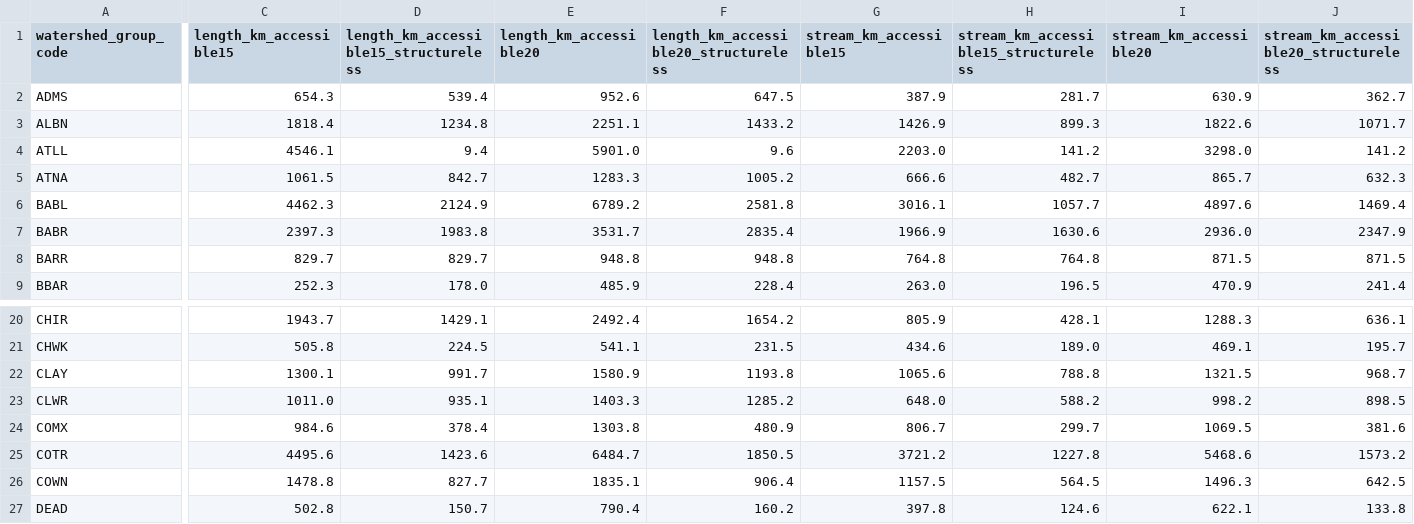
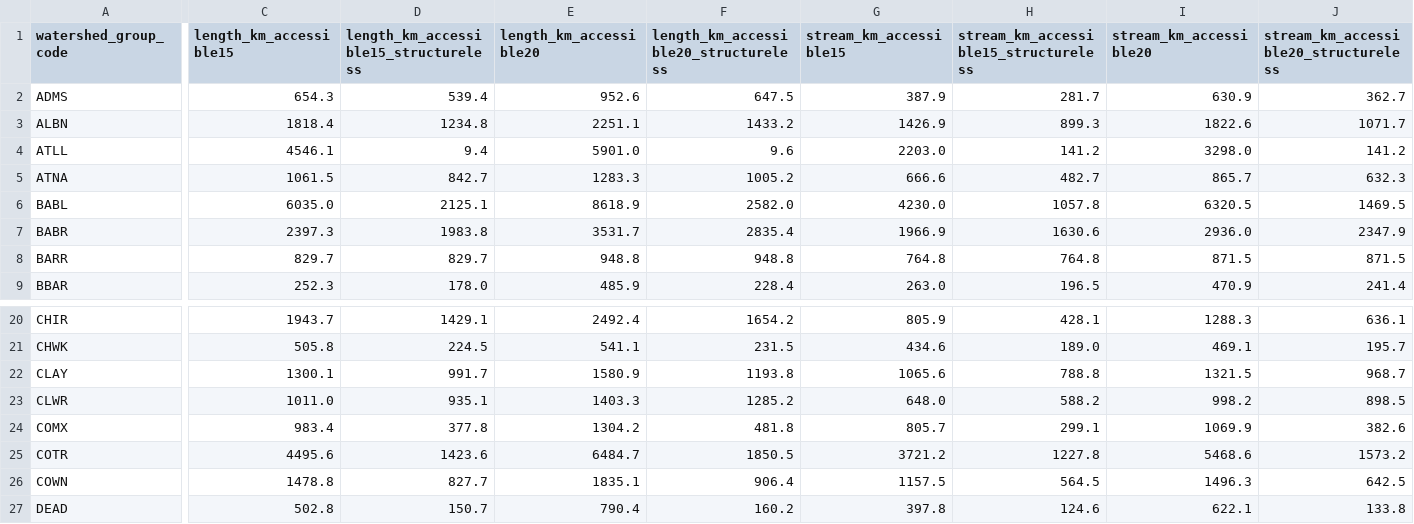
Before and after one commit to smnorris/cwf_fishpassage, a CSV file: outputs/wsg_prioritize.csv, drawn as a sheet; only a part is shown, gaps mark what is left out; the diff covers the shown part only; the diff names each change by its address in the sheet, - before the commit and + after, or states it on an @@ line.

Commit message:
gradients refd by stream not id, use correct culverts table

```diff
--- a/outputs/wsg_prioritize.csv
+++ b/outputs/wsg_prioritize.csv
-C6 (length_km_accessible15): 4462.3
+C6 (length_km_accessible15): 6035.0
-D6: 2124.9
+D6: 2125.1
-E6 (length_km_accessible20): 6789.2
+E6 (length_km_accessible20): 8618.9
-F6: 2581.8
+F6: 2582.0
-G6 (stream_km_accessible15): 3016.1
+G6 (stream_km_accessible15): 4230.0
-H6: 1057.7
+H6: 1057.8
-I6 (stream_km_accessible20): 4897.6
+I6 (stream_km_accessible20): 6320.5
-J6: 1469.4
+J6: 1469.5
-C24 (length_km_accessible15): 984.6
+C24 (length_km_accessible15): 983.4
-D24: 378.4
+D24: 377.8
-E24 (length_km_accessible20): 1303.8
+E24 (length_km_accessible20): 1304.2
-F24: 480.9
+F24: 481.8
-G24 (stream_km_accessible15): 806.7
+G24 (stream_km_accessible15): 805.7
-H24: 299.7
+H24: 299.1
-I24 (stream_km_accessible20): 1069.5
+I24 (stream_km_accessible20): 1069.9
-J24: 381.6
+J24: 382.6
```
Also changed, not shown: 11 edited cells elsewhere in this file, 3 other files.
